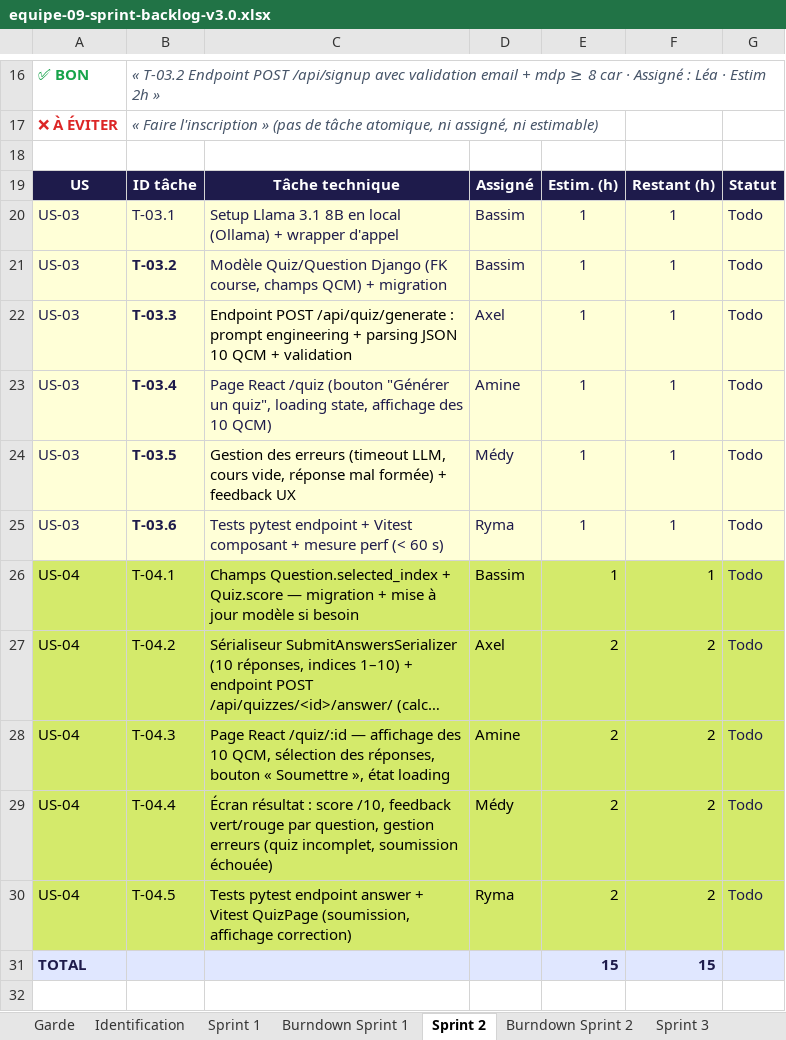
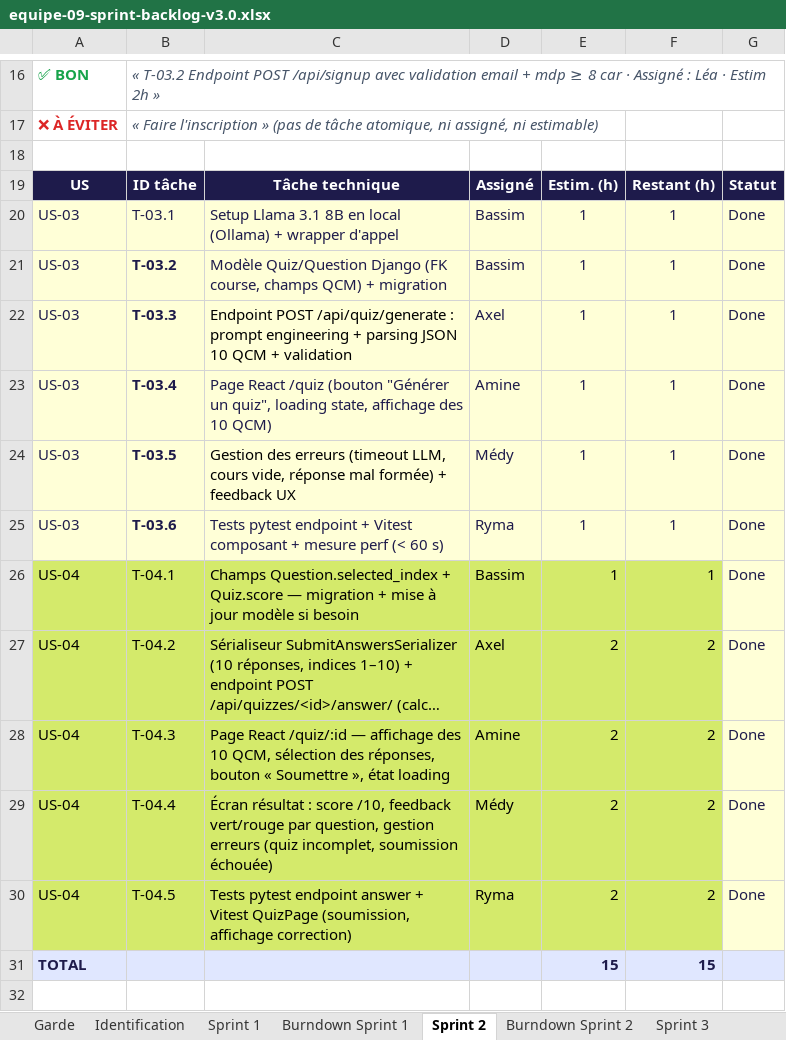
Before and after one commit to FortAxel/IPSSI_APOCAL_Groupe_9, an Excel workbook: docs/cadrage/equipe-09-sprint-backlog-v3.0.xlsx, sheet Sprint 2, drawn as a sheet; only a part is shown, gaps mark what is left out; long unchanged cells end in …; values as stored, in another font and other column widths than the file's, no borders; the diff names each change by its address in the sheet, - before the commit and + after, or states it on an @@ line.

Commit message:
docs(fix): done sprint 2 oublié

```diff
--- a/docs/cadrage/equipe-09-sprint-backlog-v3.0.xlsx (sheet Sprint 2)
+++ b/docs/cadrage/equipe-09-sprint-backlog-v3.0.xlsx (sheet Sprint 2)
-G20:G30: Todo
+G20:G30: Done
-G26:G30 fill: #D4EA6B
+G26:G30 fill: #FFFFD7
```
